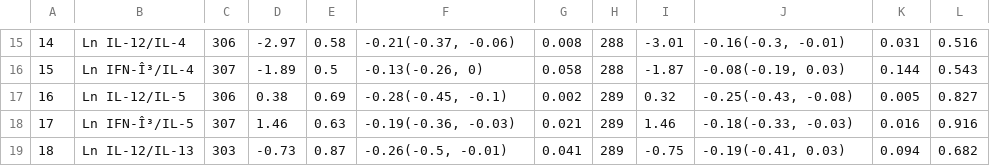
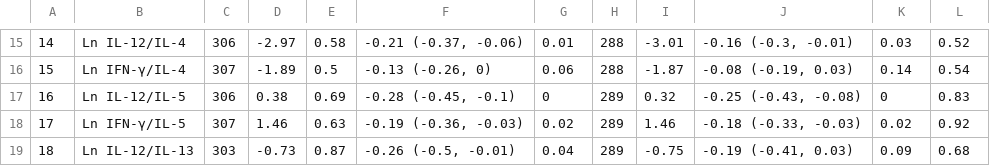
Before and after one commit to washb-eed-substudies/wash-immune, a CSV file: tables/supplementary/immune_supptable12.csv, drawn as a sheet; only a part is shown, gaps mark what is left out; the diff covers the shown part only.

```diff
--- a/tables/supplementary/immune_supptable12.csv
+++ b/tables/supplementary/immune_supptable12.csv
@@ -15,5 +15,5 @@
-"14","Ln IL-12/IL-4","306","-2.97","0.58","-0.21(-0.37, -0.06)","0.008","288","-3.01","-0.16(-0.3, -0.01)","0.031","0.516"
-"15","Ln IFN-Î³/IL-4","307","-1.89","0.5","-0.13(-0.26, 0)","0.058","288","-1.87","-0.08(-0.19, 0.03)","0.144","0.543"
-"16","Ln IL-12/IL-5","306","0.38","0.69","-0.28(-0.45, -0.1)","0.002","289","0.32","-0.25(-0.43, -0.08)","0.005","0.827"
-"17","Ln IFN-Î³/IL-5","307","1.46","0.63","-0.19(-0.36, -0.03)","0.021","289","1.46","-0.18(-0.33, -0.03)","0.016","0.916"
-"18","Ln IL-12/IL-13","303","-0.73","0.87","-0.26(-0.5, -0.01)","0.041","289","-0.75","-0.19(-0.41, 0.03)","0.094","0.682"
+"14","Ln IL-12/IL-4","306","-2.97","0.58","-0.21 (-0.37, -0.06)","0.01","288","-3.01","-0.16 (-0.3, -0.01)","0.03","0.52"
+"15","Ln IFN-γ/IL-4","307","-1.89","0.5","-0.13 (-0.26, 0)","0.06","288","-1.87","-0.08 (-0.19, 0.03)","0.14","0.54"
+"16","Ln IL-12/IL-5","306","0.38","0.69","-0.28 (-0.45, -0.1)","0","289","0.32","-0.25 (-0.43, -0.08)","0","0.83"
+"17","Ln IFN-γ/IL-5","307","1.46","0.63","-0.19 (-0.36, -0.03)","0.02","289","1.46","-0.18 (-0.33, -0.03)","0.02","0.92"
+"18","Ln IL-12/IL-13","303","-0.73","0.87","-0.26 (-0.5, -0.01)","0.04","289","-0.75","-0.19 (-0.41, 0.03)","0.09","0.68"
```
Also changed, not shown: 115 edited cells elsewhere in this file, 5 other files.
